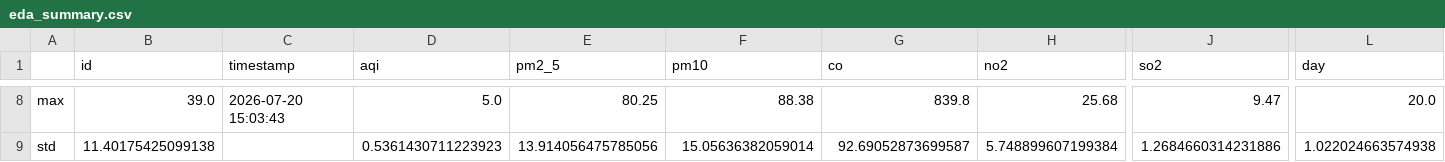
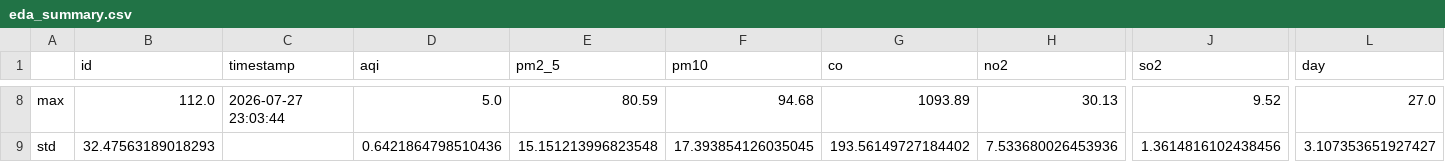
Before and after one commit to ProgAbhishek/aqi-prediction-system, a CSV file: data/eda_summary.csv, drawn as a sheet; only a part is shown, gaps mark what is left out; the diff covers the shown part only; the diff names each change by its address in the sheet, - before the commit and + after, or states it on an @@ line.

```diff
--- a/data/eda_summary.csv
+++ b/data/eda_summary.csv
-B8 (id): 39.0
+B8 (id): 112.0
-C8 (timestamp): 2026-07-20 15:03:43
+C8 (timestamp): 2026-07-27 23:03:44
-E8 (pm2_5): 80.25
+E8 (pm2_5): 80.59
-F8 (pm10): 88.38
+F8 (pm10): 94.68
-G8 (co): 839.8
+G8 (co): 1093.89
-H8 (no2): 25.68
+H8 (no2): 30.13
-J8 (so2): 9.47
+J8 (so2): 9.52
-L8 (day): 20.0
+L8 (day): 27.0
-B9 (id): 11.40175425099138
+B9 (id): 32.47563189018293
-D9 (aqi): 0.5361430711223923
+D9 (aqi): 0.6421864798510436
-E9 (pm2_5): 13.914056475785056
+E9 (pm2_5): 15.151213996823548
-F9 (pm10): 15.05636382059014
+F9 (pm10): 17.393854126035045
-G9 (co): 92.69052873699587
+G9 (co): 193.56149727184402
-H9 (no2): 5.748899607199384
+H9 (no2): 7.533680026453936
-J9 (so2): 1.2684660314231886
+J9 (so2): 1.3614816102438456
-L9 (day): 1.022024663574938
+L9 (day): 3.107353651927427
```
Also changed, not shown: 61 edited cells elsewhere in this file, data/processed_air_quality.csv, 3 other files.
